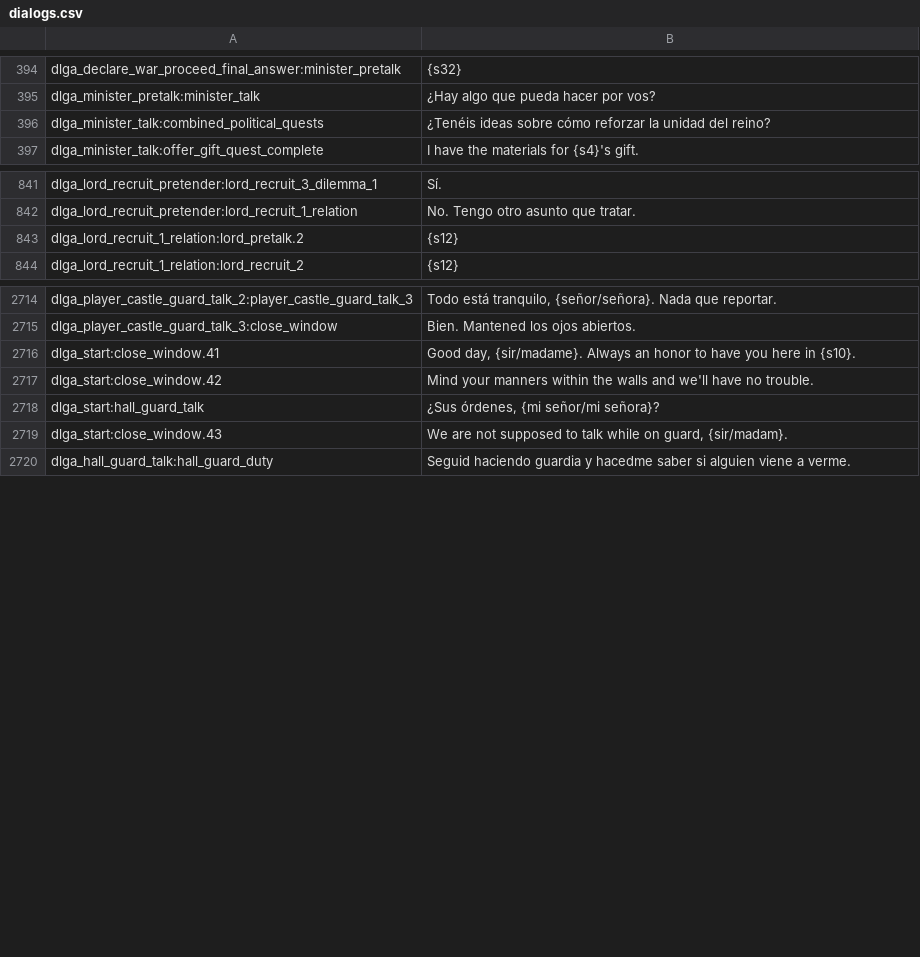
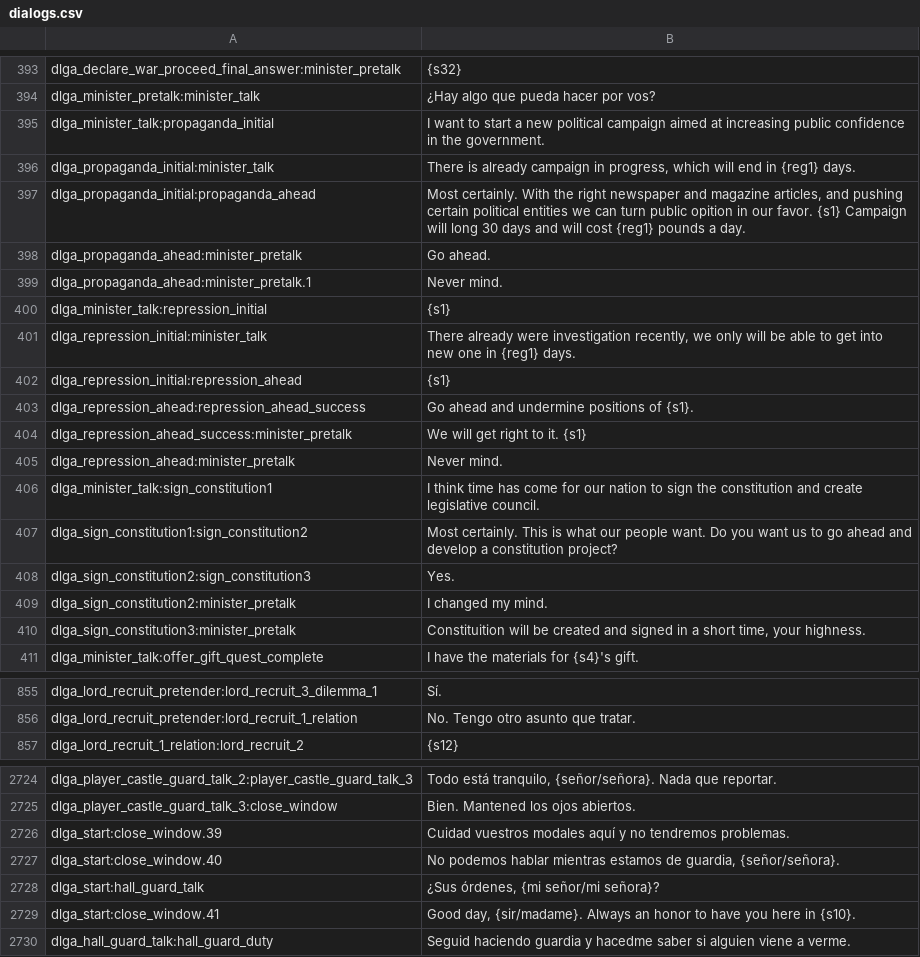
Before and after one commit to EldarFara/BetweenEmpires, a CSV file: languages/es/dialogs.csv, drawn as a sheet; only a part is shown, gaps mark what is left out; the diff covers the shown part only.

```diff
--- a/languages/es/dialogs.csv
+++ b/languages/es/dialogs.csv
@@ -395,3 +394,18 @@ dlga_declare_war_proceed_final_answer:minister_pretalk|{s32}
 dlga_minister_pretalk:minister_talk|¿Hay algo que pueda hacer por vos?
-dlga_minister_talk:combined_political_quests|¿Tenéis ideas sobre cómo reforzar la unidad del reino?
+dlga_minister_talk:propaganda_initial|I want to start a new political campaign aimed at increasing public confidence in the government.
+dlga_propaganda_initial:minister_talk|There is already campaign in progress, which will end in {reg1} days.
+dlga_propaganda_initial:propaganda_ahead|Most certainly. With the right newspaper and magazine articles, and pushing certain political entities we can turn public opition in our favor. {s1} Campaign will long 30 days and will cost {reg1} pounds a day.
+dlga_propaganda_ahead:minister_pretalk|Go ahead.
+dlga_propaganda_ahead:minister_pretalk.1|Never mind.
+dlga_minister_talk:repression_initial|{s1}
+dlga_repression_initial:minister_talk|There already were investigation recently, we only will be able to get into new one in {reg1} days.
+dlga_repression_initial:repression_ahead|{s1}
+dlga_repression_ahead:repression_ahead_success|Go ahead and undermine positions of {s1}.
+dlga_repression_ahead_success:minister_pretalk|We will get right to it. {s1}
+dlga_repression_ahead:minister_pretalk|Never mind.
+dlga_minister_talk:sign_constitution1|I think time has come for our nation to sign the constitution and create legislative council.
+dlga_sign_constitution1:sign_constitution2|Most certainly. This is what our people want. Do you want us to go ahead and develop a constitution project?
+dlga_sign_constitution2:sign_constitution3|Yes.
+dlga_sign_constitution2:minister_pretalk|I changed my mind.
+dlga_sign_constitution3:minister_pretalk|Constituition will be created and signed in a short time, your highness.
 dlga_minister_talk:offer_gift_quest_complete|I have the materials for {s4}'s gift.
@@ -842,3 +856,2 @@ dlga_lord_recruit_pretender:lord_recruit_3_dilemma_1|Sí.
 dlga_lord_recruit_pretender:lord_recruit_1_relation|No. Tengo otro asunto que tratar.
-dlga_lord_recruit_1_relation:lord_pretalk.2|{s12}
 dlga_lord_recruit_1_relation:lord_recruit_2|{s12}
@@ -2715,6 +2725,6 @@ dlga_player_castle_guard_talk_2:player_castle_guard_talk_3|Todo está tranquilo,
 dlga_player_castle_guard_talk_3:close_window|Bien. Mantened los ojos abiertos.
-dlga_start:close_window.41|Good day, {sir/madame}. Always an honor to have you here in {s10}.
-dlga_start:close_window.42|Mind your manners within the walls and we'll have no trouble.
+dlga_start:close_window.39|Cuidad vuestros modales aquí y no tendremos problemas.
+dlga_start:close_window.40|No podemos hablar mientras estamos de guardia, {señor/señora}.
 dlga_start:hall_guard_talk|¿Sus órdenes, {mi señor/mi señora}?
-dlga_start:close_window.43|We are not supposed to talk while on guard, {sir/madam}.
+dlga_start:close_window.41|Good day, {sir/madame}. Always an honor to have you here in {s10}.
 dlga_hall_guard_talk:hall_guard_duty|Seguid haciendo guardia y hacedme saber si alguien viene a verme.
```
Also changed, not shown: 7 added rows, 9 removed rows, 16 moved rows and 19 edited cells elsewhere in this file, languages/es/game_menus.csv, languages/es/party_templates.csv, 11 other files.
